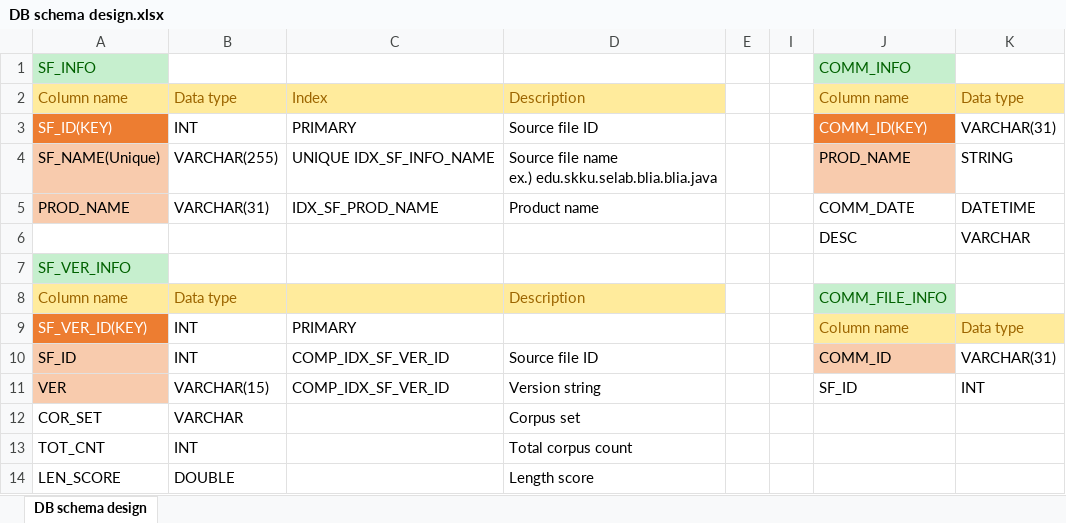
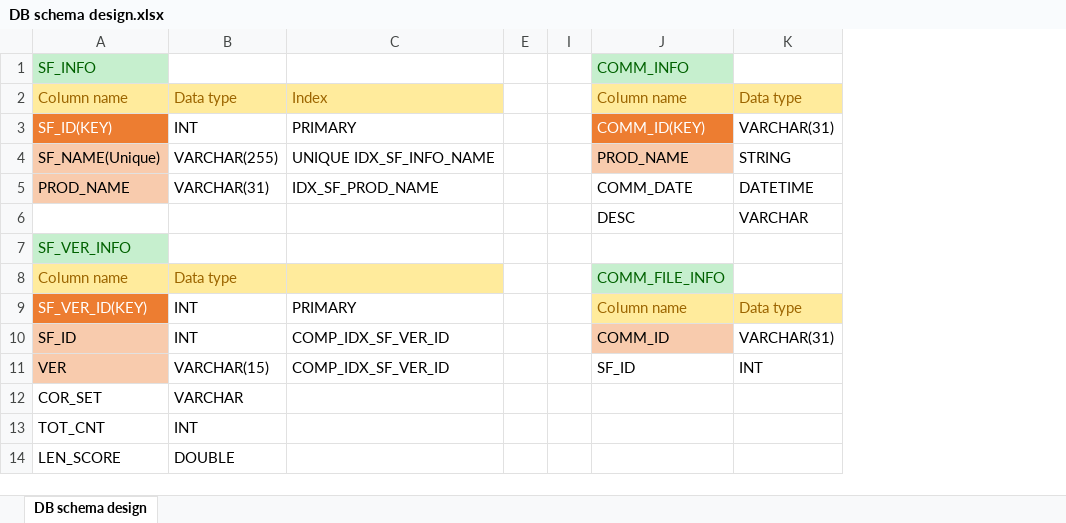
Before and after one commit to klausyoum/BLIA, an Excel workbook: doc/DB schema design.xlsx, sheet DB schema design, drawn as a sheet; only a part is shown; values as stored, in another font and other column widths than the file's, no borders; ↵ is a line break in a cell; the diff names each change by its address in the sheet, - before the commit and + after, or states it on an @@ line.

```diff
--- a/doc/DB schema design.xlsx (sheet DB schema design)
+++ b/doc/DB schema design.xlsx (sheet DB schema design)
@@ column D hidden, rows 2-14: Description | Source file ID | Source file name ↵ ex.) edu.skku.selab.blia.blia.java | Product name |  |  | Description |  | Source file ID | Version string | Corpus set | Total corpus count | Length score @@
```
Also changed, not shown: 7 other files.
